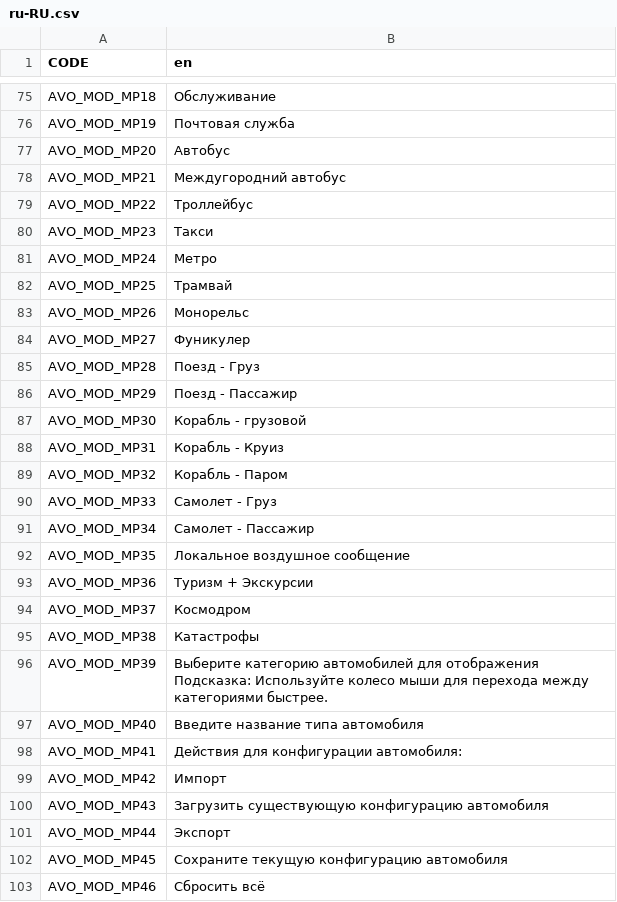
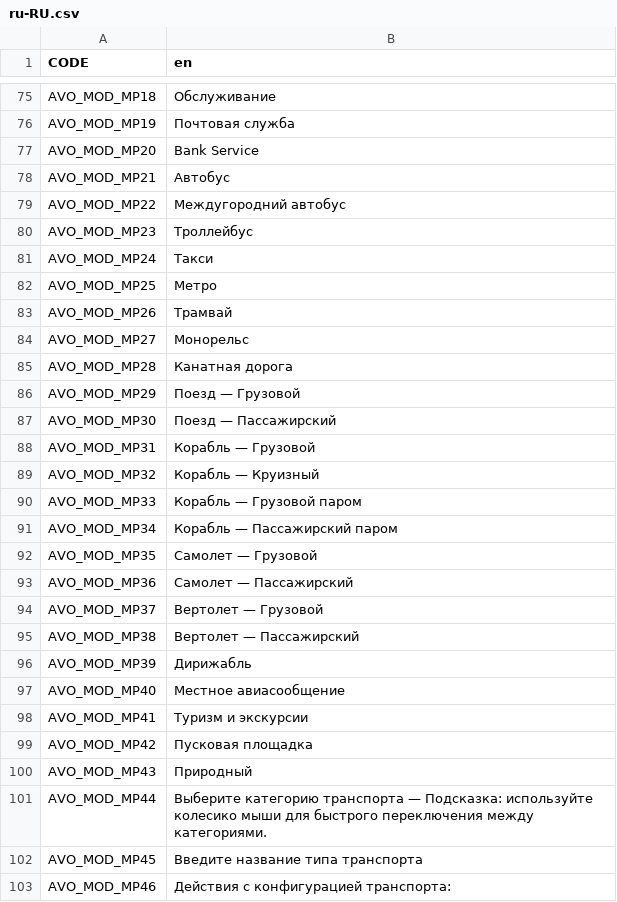
Before and after one commit to CityGecko/CS-AdvancedVehicleOptions, a CSV file: AdvancedVehicleOptions/Translation/Translations/ru-RU.csv, drawn as a sheet; only a part is shown, gaps mark what is left out; the diff covers the shown part only.

Commit message:
update translations - used preplexity to help with translations

```diff
--- a/AdvancedVehicleOptions/Translation/Translations/ru-RU.csv
+++ b/AdvancedVehicleOptions/Translation/Translations/ru-RU.csv
@@ -95,30 +95,28 @@
 "AVO_MOD_MP19","Почтовая служба"
-"AVO_MOD_MP20","Автобус"
-"AVO_MOD_MP21","Междугородний автобус"
-"AVO_MOD_MP22","Троллейбус"
-"AVO_MOD_MP23","Такси"
-"AVO_MOD_MP24","Метро"
-"AVO_MOD_MP25","Трамвай"
-"AVO_MOD_MP26","Монорельс"
-"AVO_MOD_MP27","Фуникулер"
-"AVO_MOD_MP28","Поезд - Груз"
-"AVO_MOD_MP29","Поезд - Пассажир"
-"AVO_MOD_MP30","Корабль - грузовой"
-"AVO_MOD_MP31","Корабль - Круиз"
-"AVO_MOD_MP32","Корабль - Паром"
-"AVO_MOD_MP33","Самолет - Груз"
-"AVO_MOD_MP34","Самолет - Пассажир"
-"AVO_MOD_MP35","Локальное воздушное сообщение"
-"AVO_MOD_MP36","Туризм + Экскурсии"
-"AVO_MOD_MP37","Космодром"
-"AVO_MOD_MP38","Катастрофы"
-"AVO_MOD_MP39","Выберите категорию автомобилей для отображения
-
-Подсказка: Используйте колесо мыши для перехода между категориями быстрее."
-"AVO_MOD_MP40","Введите название типа автомобиля"
-"AVO_MOD_MP41","Действия для конфигурации автомобиля:"
-"AVO_MOD_MP42","Импорт"
-"AVO_MOD_MP43","Загрузить существующую конфигурацию автомобиля"
-"AVO_MOD_MP44","Экспорт"
-"AVO_MOD_MP45","Сохраните текущую конфигурацию автомобиля"
-"AVO_MOD_MP46","Сбросить всё"
+"AVO_MOD_MP20","Bank Service"
+"AVO_MOD_MP21","Автобус"
+"AVO_MOD_MP22","Междугородний автобус"
+"AVO_MOD_MP23","Троллейбус"
+"AVO_MOD_MP24","Такси"
+"AVO_MOD_MP25","Метро"
+"AVO_MOD_MP26","Трамвай"
+"AVO_MOD_MP27","Монорельс"
+"AVO_MOD_MP28","Канатная дорога"
+"AVO_MOD_MP29","Поезд — Грузовой"
+"AVO_MOD_MP30","Поезд — Пассажирский"
+"AVO_MOD_MP31","Корабль — Грузовой"
+"AVO_MOD_MP32","Корабль — Круизный"
+"AVO_MOD_MP33","Корабль — Грузовой паром"
+"AVO_MOD_MP34","Корабль — Пассажирский паром"
+"AVO_MOD_MP35","Самолет — Грузовой"
+"AVO_MOD_MP36","Самолет — Пассажирский"
+"AVO_MOD_MP37","Вертолет — Грузовой"
+"AVO_MOD_MP38","Вертолет — Пассажирский"
+"AVO_MOD_MP39","Дирижабль"
+"AVO_MOD_MP40","Местное авиасообщение"
+"AVO_MOD_MP41","Туризм и экскурсии"
+"AVO_MOD_MP42","Пусковая площадка"
+"AVO_MOD_MP43","Природный"
+"AVO_MOD_MP44","Выберите категорию транспорта — Подсказка: используйте колесико мыши для быстрого переключения между категориями."
+"AVO_MOD_MP45","Введите название типа транспорта"
+"AVO_MOD_MP46","Действия с конфигурацией транспорта:"
```
Also changed, not shown: 6 added rows and 18 edited cells elsewhere in this file, AdvancedVehicleOptions/Translation/Translations/es-ES.csv, AdvancedVehicleOptions/Translation/Translations/ja-JP.csv, 8 other files.
